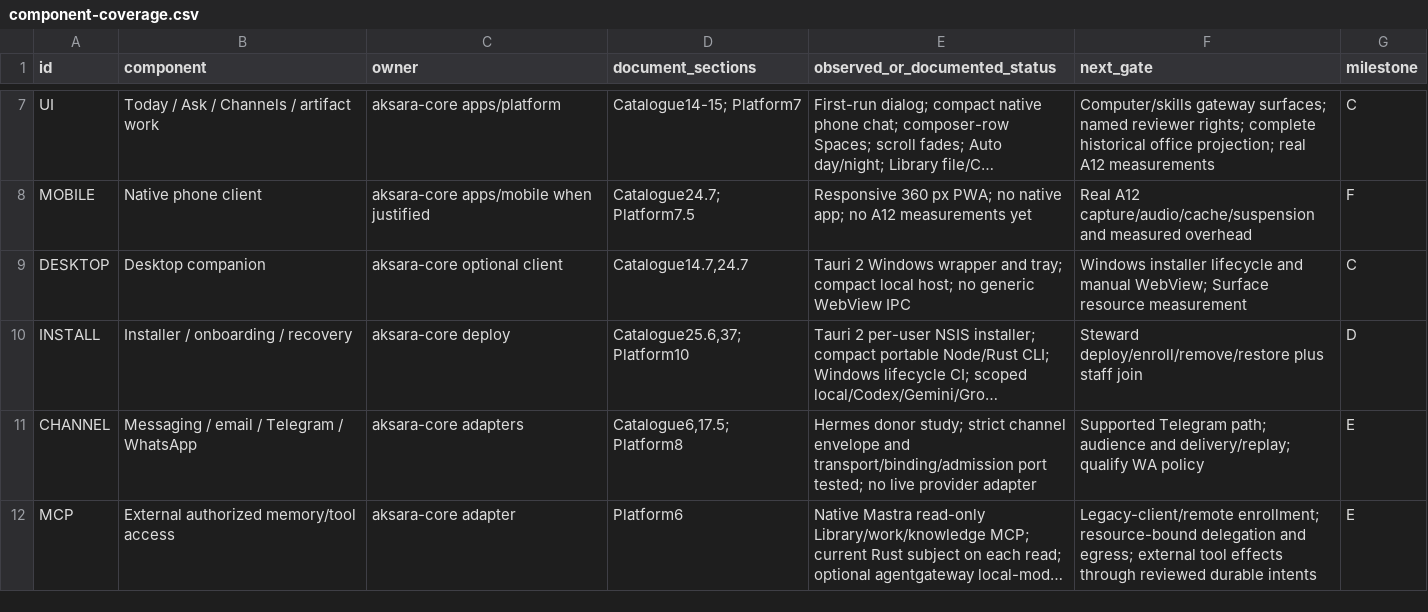
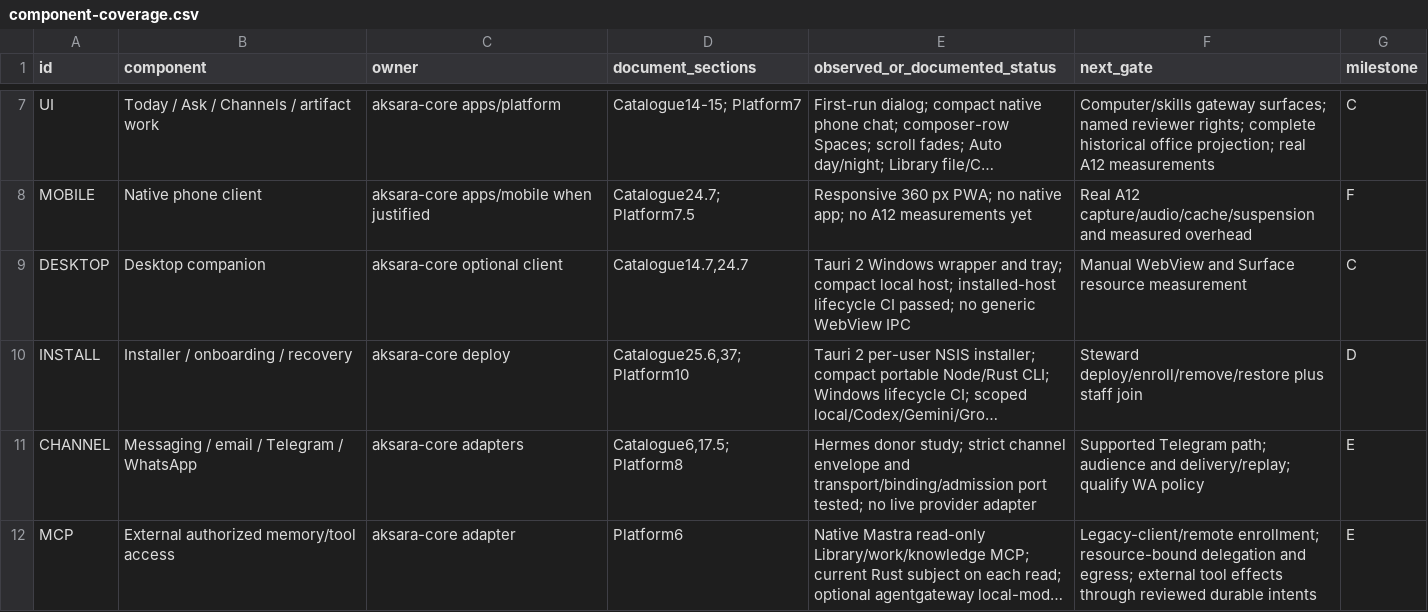
Before and after one commit to yohn-maistre/aksara-core, a CSV file: docs/platform/component-coverage.csv, drawn as a sheet; only a part is shown, gaps mark what is left out; long unchanged cells end in …; the diff names each change by its address in the sheet, - before the commit and + after, or states it on an @@ line.

Commit message:
Deliver a flat desktop download and record Windows lifecycle qualification

```diff
--- a/docs/platform/component-coverage.csv
+++ b/docs/platform/component-coverage.csv
-E9 (observed_or_documented_status): …local host; no generic…
+E9 (observed_or_documented_status): …local host; installed-host lifecycle CI passed; no generic…
-F9 (next_gate): Windows installer lifecycle and manual WebView; Surface resource…
+F9 (next_gate): Manual WebView and Surface resource…
```
Also changed, not shown: 2 other files.
